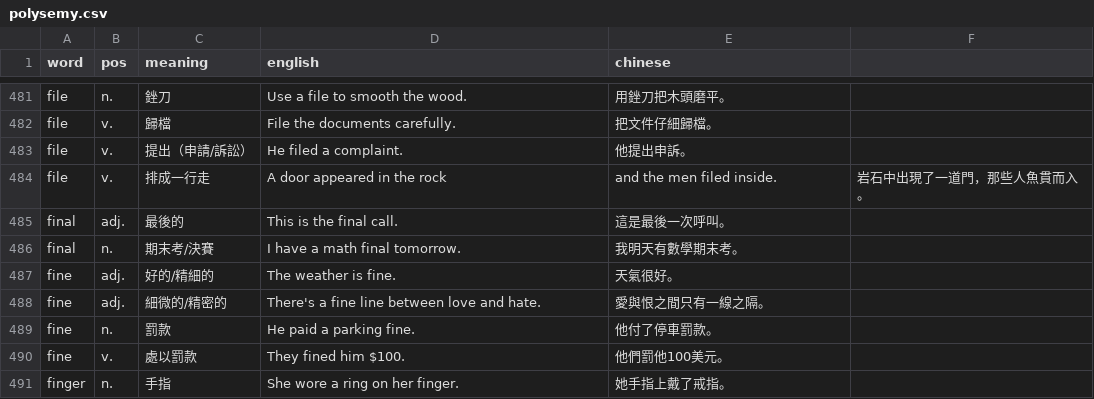
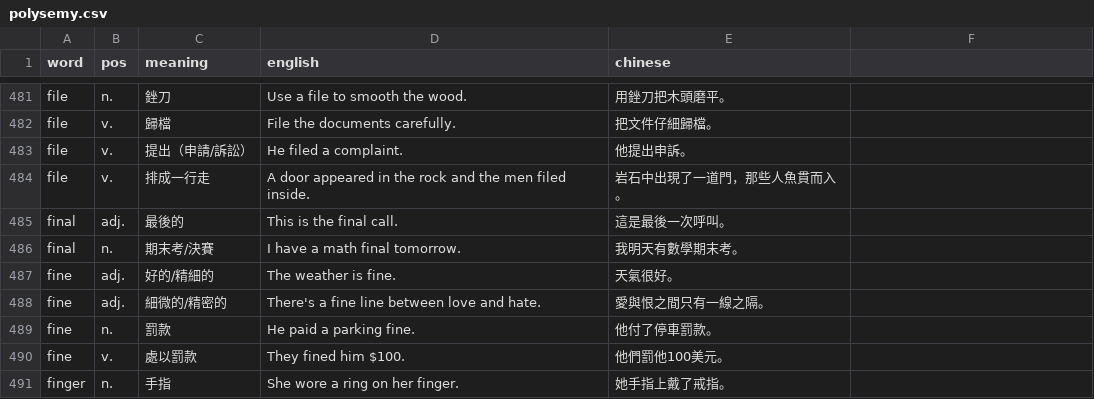
Before and after one commit to DuCJ-creator/Shirley-Grammar, a CSV file: polysemy.csv, drawn as a sheet; only a part is shown, gaps mark what is left out.

Commit message:
Update polysemy.csv

```diff
--- a/polysemy.csv
+++ b/polysemy.csv
@@ -483,3 +483,3 @@ file,v.,歸檔,File the documents carefully.,把文件仔細歸檔。
 file,v.,提出（申請/訴訟）,He filed a complaint.,他提出申訴。
-file,v.,排成一行走 ,A door appeared in the rock,and the men filed inside.,岩石中出現了一道門，那些人魚貫而入。
+file,v.,排成一行走 ,A door appeared in the rock and the men filed inside.,岩石中出現了一道門，那些人魚貫而入。
 final,adj.,最後的,This is the final call.,這是最後一次呼叫。
```
